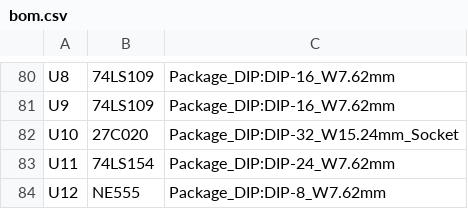
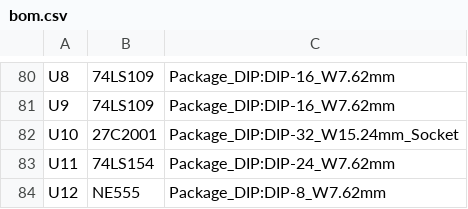
Before and after one commit to DoctorWkt/TTL_TicTacToe, a CSV file: Schematic/bom.csv, drawn as a sheet; only a part is shown, gaps mark what is left out.

```diff
--- a/Schematic/bom.csv
+++ b/Schematic/bom.csv
@@ -81,3 +81,3 @@ U8,74LS109,Package_DIP:DIP-16_W7.62mm
 U9,74LS109,Package_DIP:DIP-16_W7.62mm
-U10,27C020,Package_DIP:DIP-32_W15.24mm_Socket
+U10,27C2001,Package_DIP:DIP-32_W15.24mm_Socket
 U11,74LS154,Package_DIP:DIP-24_W7.62mm
```
Also changed, not shown: 6 other files.
